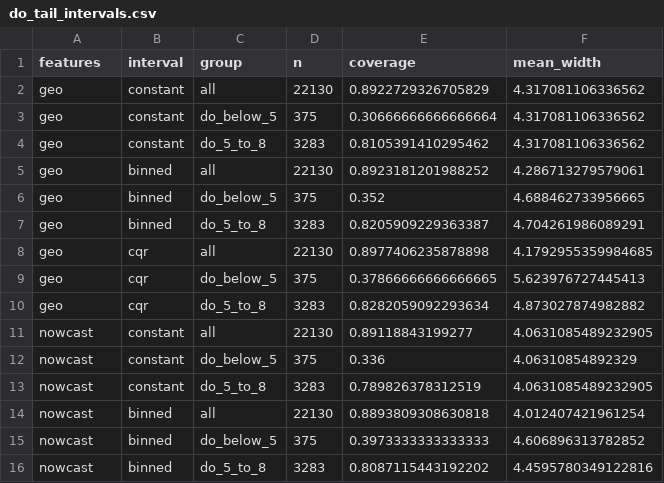
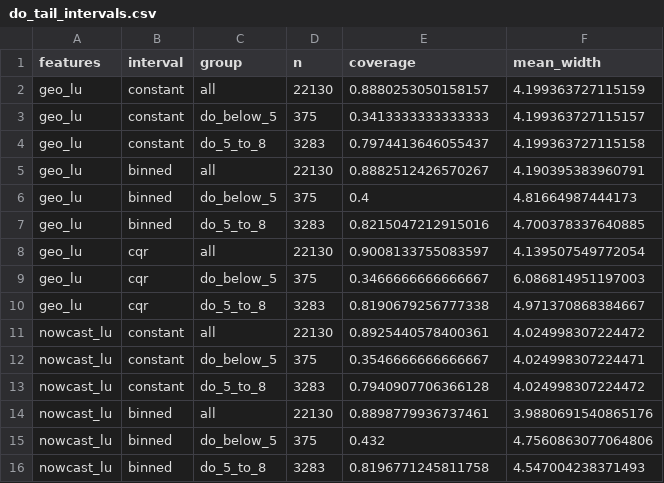
Before and after one commit to kiruthick01/AquaNexus, a CSV file: experiments/do_tail_intervals.csv, drawn as a sheet; only a part is shown; the diff covers the shown part only.

```diff
--- a/experiments/do_tail_intervals.csv
+++ b/experiments/do_tail_intervals.csv
@@ -1,16 +1,16 @@
 features,interval,group,n,coverage,mean_width
-geo,constant,all,22130,0.8922729326705829,4.317081106336562
-geo,constant,do_below_5,375,0.30666666666666664,4.317081106336562
-geo,constant,do_5_to_8,3283,0.8105391410295462,4.317081106336562
-geo,binned,all,22130,0.8923181201988252,4.286713279579061
-geo,binned,do_below_5,375,0.352,4.688462733956665
-geo,binned,do_5_to_8,3283,0.8205909229363387,4.704261986089291
-geo,cqr,all,22130,0.8977406235878898,4.1792955359984685
-geo,cqr,do_below_5,375,0.37866666666666665,5.623976727445413
-geo,cqr,do_5_to_8,3283,0.8282059092293634,4.873027874982882
-nowcast,constant,all,22130,0.89118843199277,4.0631085489232905
-nowcast,constant,do_below_5,375,0.336,4.06310854892329
-nowcast,constant,do_5_to_8,3283,0.789826378312519,4.0631085489232905
-nowcast,binned,all,22130,0.8893809308630818,4.012407421961254
-nowcast,binned,do_below_5,375,0.3973333333333333,4.606896313782852
-nowcast,binned,do_5_to_8,3283,0.8087115443192202,4.4595780349122816
+geo_lu,constant,all,22130,0.8880253050158157,4.199363727115159
+geo_lu,constant,do_below_5,375,0.3413333333333333,4.199363727115157
+geo_lu,constant,do_5_to_8,3283,0.7974413646055437,4.199363727115158
+geo_lu,binned,all,22130,0.8882512426570267,4.190395383960791
+geo_lu,binned,do_below_5,375,0.4,4.81664987444173
+geo_lu,binned,do_5_to_8,3283,0.8215047212915016,4.700378337640885
+geo_lu,cqr,all,22130,0.9008133755083597,4.139507549772054
+geo_lu,cqr,do_below_5,375,0.3466666666666667,6.086814951197003
+geo_lu,cqr,do_5_to_8,3283,0.8190679256777338,4.971370868384667
+nowcast_lu,constant,all,22130,0.8925440578400361,4.024998307224472
+nowcast_lu,constant,do_below_5,375,0.3546666666666667,4.024998307224471
+nowcast_lu,constant,do_5_to_8,3283,0.7940907706366128,4.024998307224472
+nowcast_lu,binned,all,22130,0.8898779936737461,3.9880691540865176
+nowcast_lu,binned,do_below_5,375,0.432,4.7560863077064806
+nowcast_lu,binned,do_5_to_8,3283,0.8196771245811758,4.547004238371493
```
Also changed, not shown: 9 edited cells elsewhere in this file, experiments/do_breakdown.csv, experiments/do_case_studies.csv, 23 other files.
